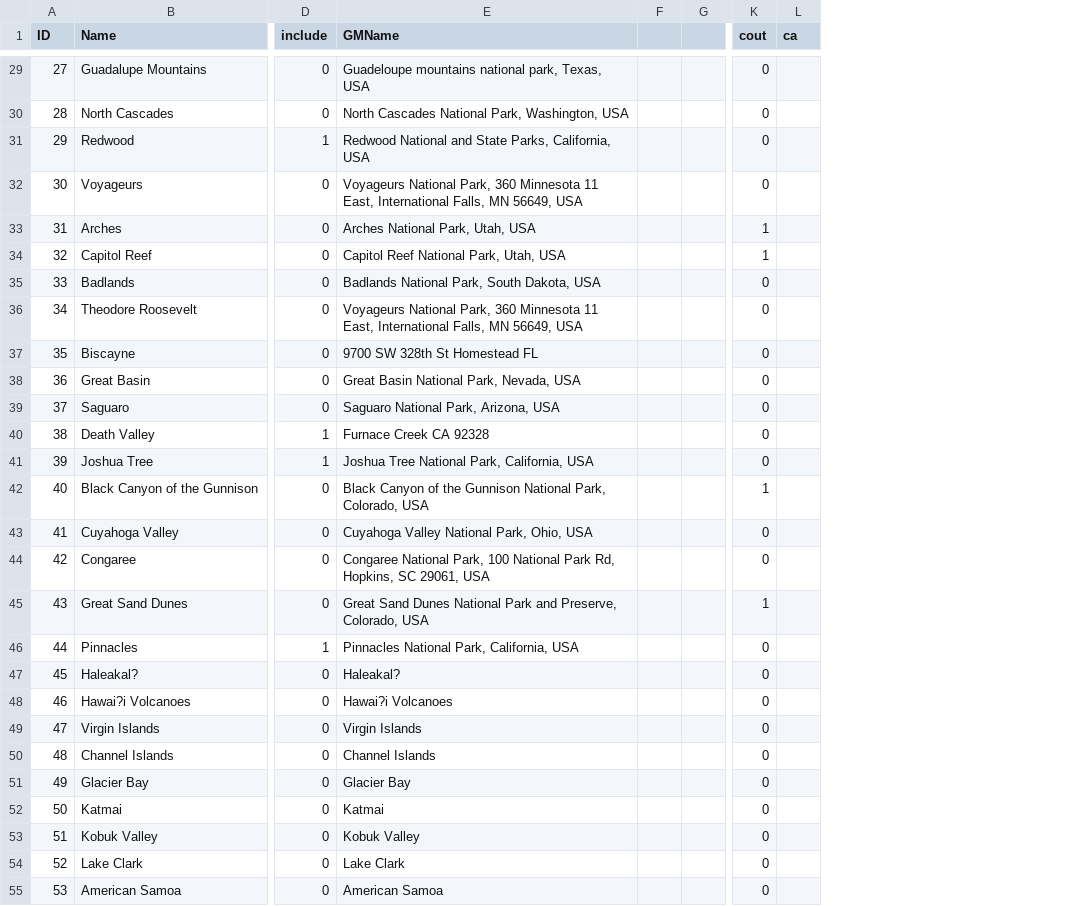
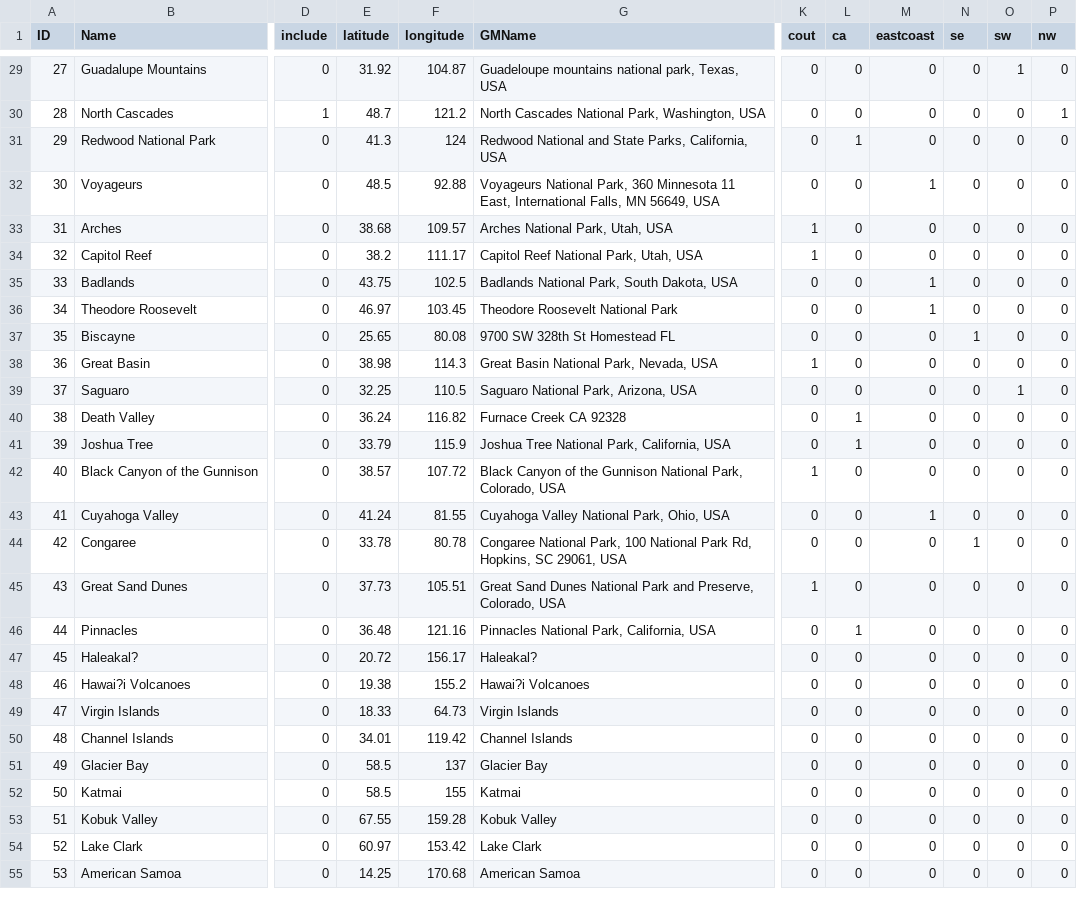
Before and after one commit to jtreichl/national-parks-roadtrip, a CSV file: parkDistData/parkList.csv, drawn as a sheet; only a part is shown, gaps mark what is left out; removed rows and columns are numbered as before the commit, all else as after; the diff covers the shown part only; the diff names each change by its address in the sheet, - before the commit and + after, or states it on an @@ line.

```diff
--- a/parkDistData/parkList.csv
+++ b/parkDistData/parkList.csv
+column E (latitude), rows 29-55: 31.92 | 48.7 | 41.3 | 48.5 | 38.68 | 38.2 | 43.75 | 46.97 | 25.65 | 38.98 | 32.25 | 36.24 | 33.79 | 38.57 | 41.24 | 33.78 | 37.73 | 36.48 | 20.72 | 19.38 | 18.33 | 34.01 | 58.5 | 58.5 | 67.55 | 60.97 | 14.25
+column F (longitude), rows 29-55: 104.87 | 121.2 | 124 | 92.88 | 109.57 | 111.17 | 102.5 | 103.45 | 80.08 | 114.3 | 110.5 | 116.82 | 115.9 | 107.72 | 81.55 | 80.78 | 105.51 | 121.16 | 156.17 | 155.2 | 64.73 | 119.42 | 137 | 155 | 159.28 | 153.42 | 170.68
-column F, empty
-column G, empty
+column M (eastcoast), rows 29-55: 0 | 0 | 0 | 1 | 0 | 0 | 1 | 1 | 0 | 0 | 0 | 0 | 0 | 0 | 1 | 0 | 0 | 0 | 0 | 0 | 0 | 0 | 0 | 0 | 0 | 0 | 0
+column N (se), rows 29-55: 0 | 0 | 0 | 0 | 0 | 0 | 0 | 0 | 1 | 0 | 0 | 0 | 0 | 0 | 0 | 1 | 0 | 0 | 0 | 0 | 0 | 0 | 0 | 0 | 0 | 0 | 0
+column O (sw), rows 29-55: 1 | 0 | 0 | 0 | 0 | 0 | 0 | 0 | 0 | 0 | 1 | 0 | 0 | 0 | 0 | 0 | 0 | 0 | 0 | 0 | 0 | 0 | 0 | 0 | 0 | 0 | 0
+column P (nw), rows 29-55: 0 | 1 | 0 | 0 | 0 | 0 | 0 | 0 | 0 | 0 | 0 | 0 | 0 | 0 | 0 | 0 | 0 | 0 | 0 | 0 | 0 | 0 | 0 | 0 | 0 | 0 | 0
-L29:L30 (ca): (empty)
+L29:L30 (ca): 0
-D30 (include): 0
+D30 (include): 1
-B31 (Name): Redwood
+B31 (Name): Redwood National Park
-D31 (include): 1
+D31 (include): 0
-L31 (ca): (empty)
+L31 (ca): 1
-L32:L39 (ca): (empty)
+L32:L39 (ca): 0
-G36 (GMName): Voyageurs National Park, 360 Minnesota 11 East, International Falls, MN 56649, USA
+G36 (GMName): Theodore Roosevelt National Park
-K38 (cout): 0
+K38 (cout): 1
-D40:D41 (include): 1
+D40:D41 (include): 0
-L40:L41 (ca): (empty)
+L40:L41 (ca): 1
-L42:L45 (ca): (empty)
+L42:L45 (ca): 0
-D46 (include): 1
+D46 (include): 0
-L46 (ca): (empty)
+L46 (ca): 1
-L47:L55 (ca): (empty)
+L47:L55 (ca): 0
```
Also changed, not shown: 1 added row and 41 edited cells elsewhere in this file, 8 other files.
